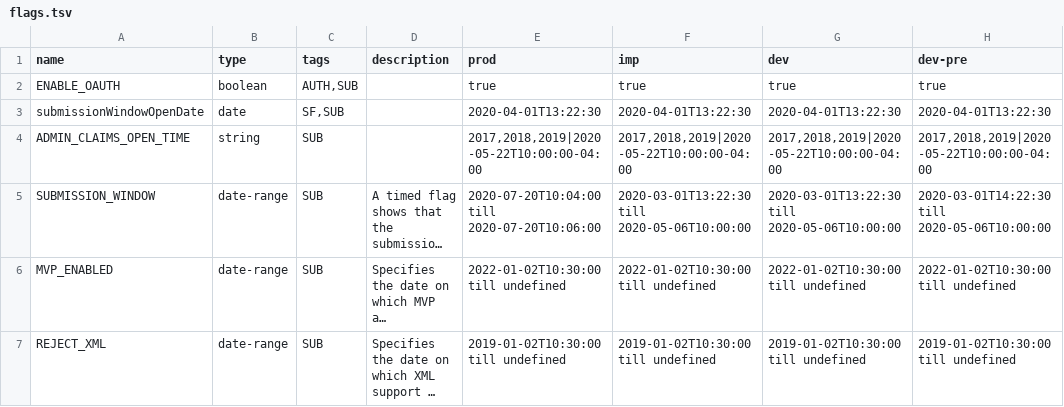
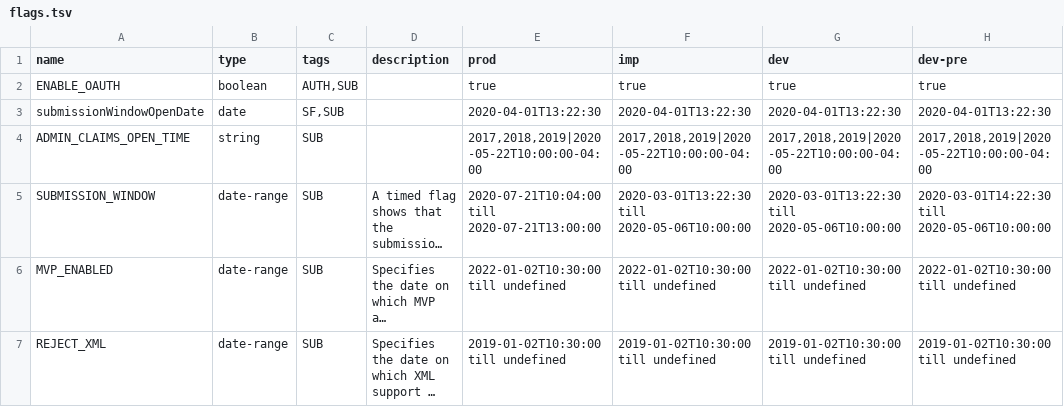
Before and after one commit to bijujoseph/feature-flag, a TSV file: generated/flags.tsv, drawn as a sheet; long unchanged cells end in …; the diff names each change by its address in the sheet, - before the commit and + after, or states it on an @@ line.

```diff
--- a/generated/flags.tsv
+++ b/generated/flags.tsv
-E5 (prod): 2020-07-20T10:04:00 till 2020-07-20T10:06:00
+E5 (prod): 2020-07-21T10:04:00 till 2020-07-21T13:00:00
```
